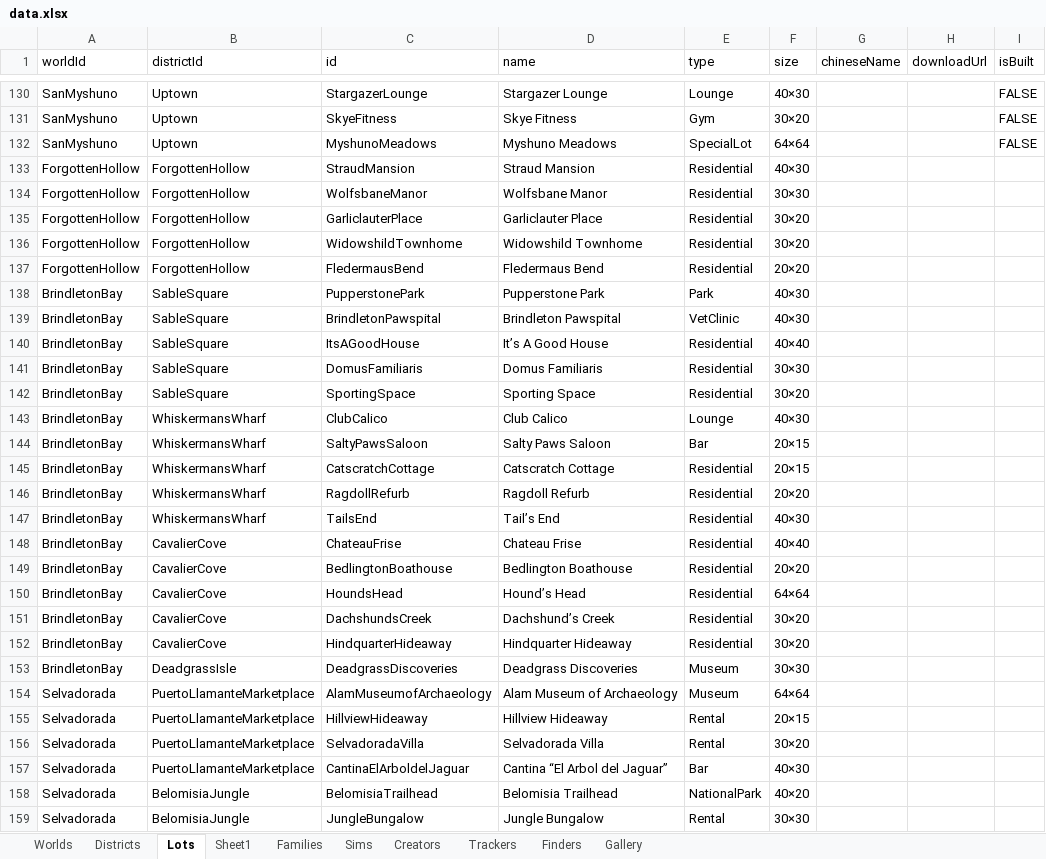
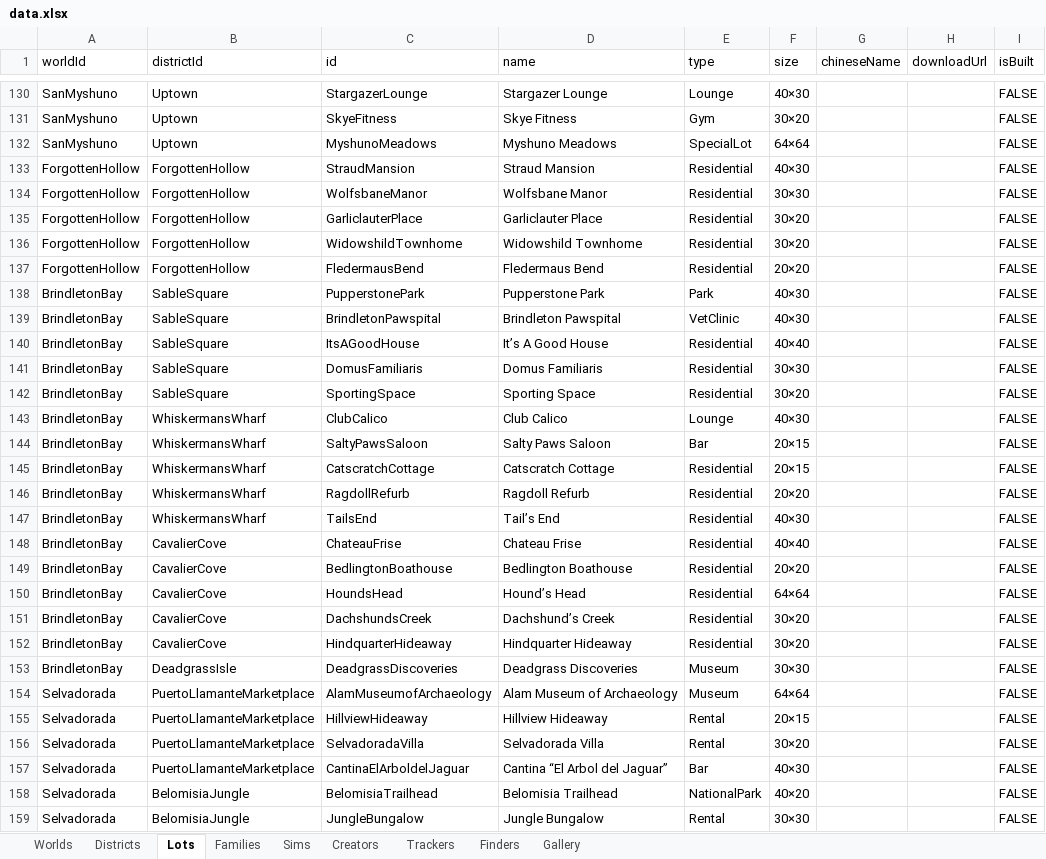
Before and after one commit to fangxrr/sims, an Excel workbook: public/data.xlsx, sheet Lots, drawn as a sheet; only a part is shown, gaps mark what is left out; values as stored, in another font and other column widths than the file's, no borders; the diff covers the shown part only; the diff names each change by its address in the sheet, - before the commit and + after, or states it on an @@ line.

Commit message:
update data

```diff
--- a/public/data.xlsx (sheet Lots)
+++ b/public/data.xlsx (sheet Lots)
-sheet tab: Sheet1
-I133:I159 (isBuilt): (empty)
+I133:I159 (isBuilt): FALSE
```
Also changed, not shown: 81 added rows, 172 edited cells and cell formats elsewhere in this sheet, sheet Families, sheet Districts, sheet Worlds, 2 other files.
